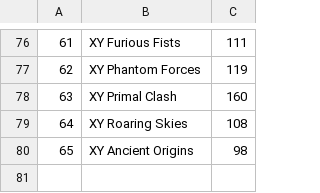
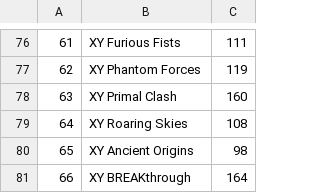
Before and after one commit to medined/ragnvald, a CSV file: src/main/resources/sets.csv, drawn as a sheet; only a part is shown, gaps mark what is left out; the diff names each change by its address in the sheet, - before the commit and + after, or states it on an @@ line.

```diff
--- a/src/main/resources/sets.csv
+++ b/src/main/resources/sets.csv
+row 81: 66 | XY BREAKthrough | 164
```
Also changed, not shown: missing.csv, 20 other files.
